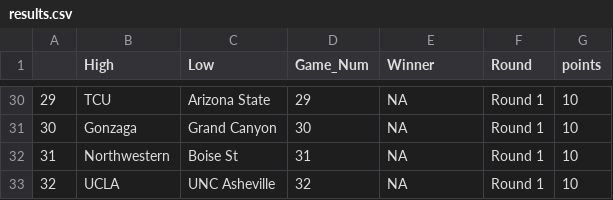
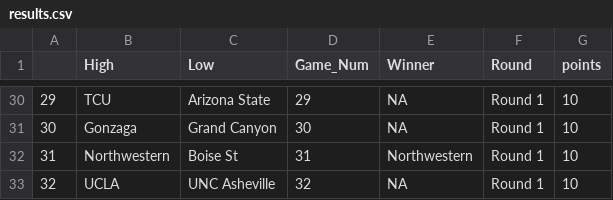
Before and after one commit to dteuscher1/MMResults, a CSV file: results.csv, drawn as a sheet; only a part is shown, gaps mark what is left out.

Commit message:
Update results.csv

```diff
--- a/results.csv
+++ b/results.csv
@@ -31,3 +31,3 @@
 30,Gonzaga,Grand Canyon,30,NA,Round 1,10
-31,Northwestern,Boise St,31,NA,Round 1,10
+31,Northwestern,Boise St,31,Northwestern,Round 1,10
 32,UCLA,UNC Asheville,32,NA,Round 1,10
```
